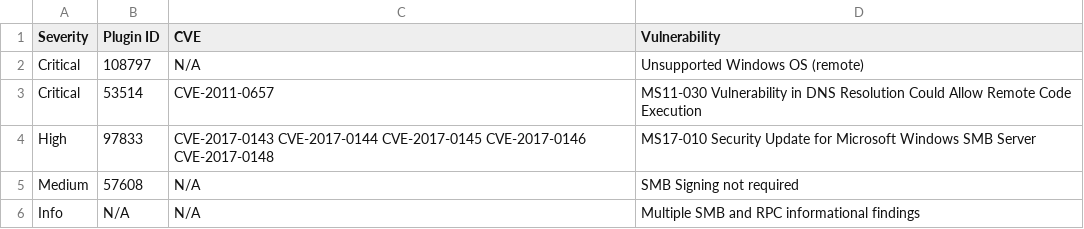
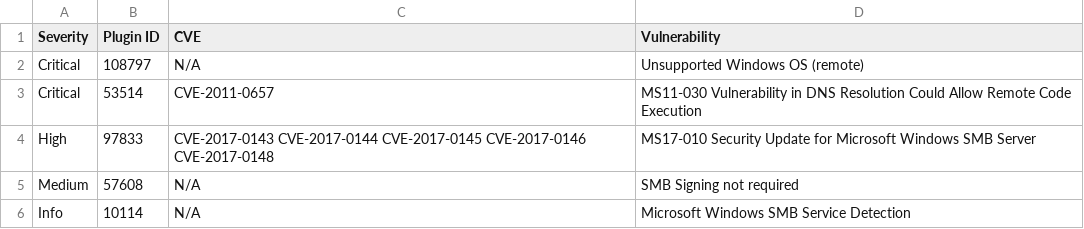
Before and after one commit to zallahve/holbertonschool-cyber_security, a CSV file: vulnerability_research_exploitation/0x00_vulnerability/nessus_rapport.csv, drawn as a sheet.

Commit message:
Add Nessus SMB service detection finding

```diff
--- a/vulnerability_research_exploitation/0x00_vulnerability/nessus_rapport.csv
+++ b/vulnerability_research_exploitation/0x00_vulnerability/nessus_rapport.csv
@@ -5,2 +5,2 @@ High,97833,"CVE-2017-0143 CVE-2017-0144 CVE-2017-0145 CVE-2017-0146 CVE-2017-014
 Medium,57608,N/A,SMB Signing not required
-Info,N/A,N/A,Multiple SMB and RPC informational findings
+Info,10114,N/A,Microsoft Windows SMB Service Detection
```
